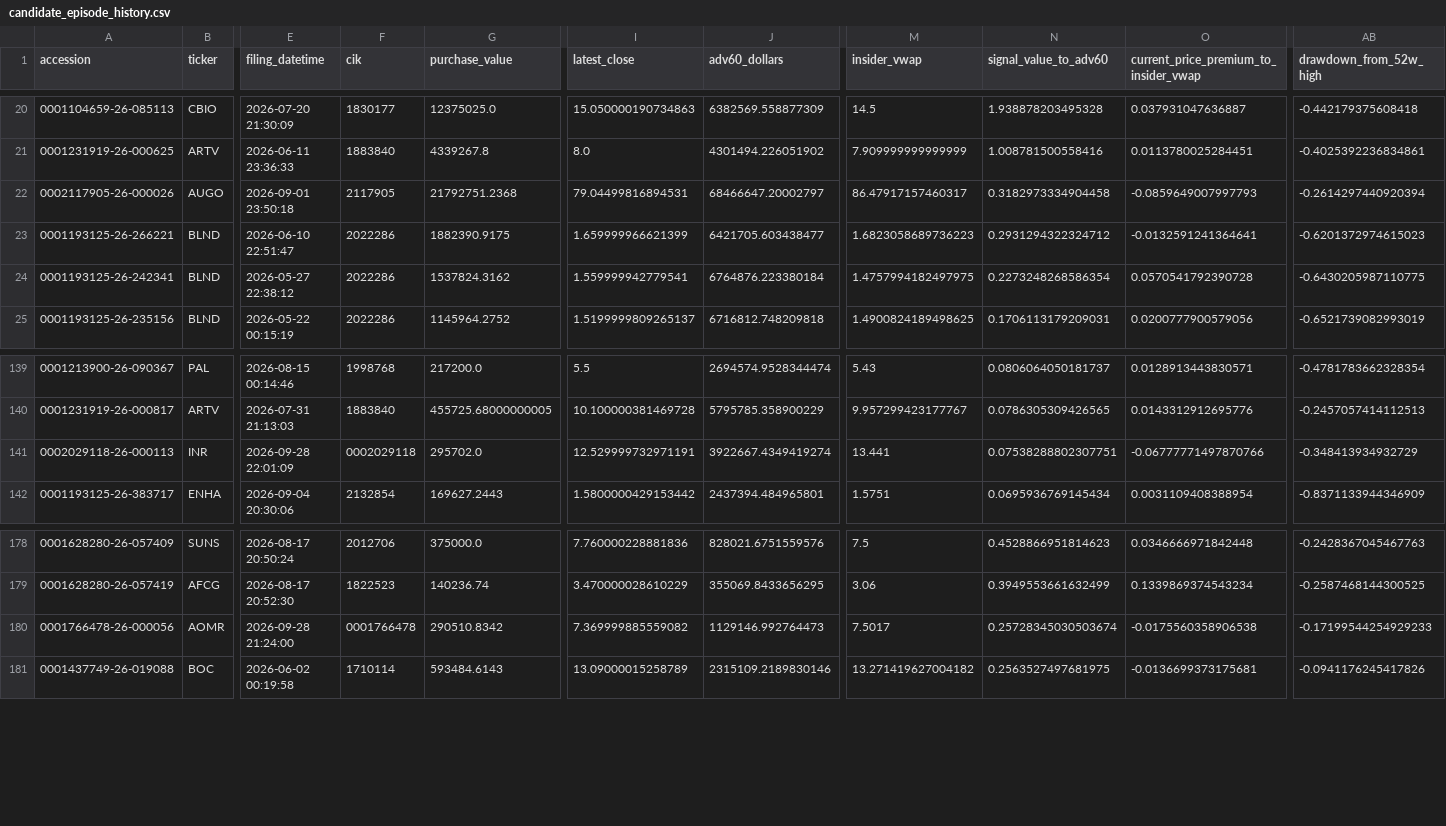
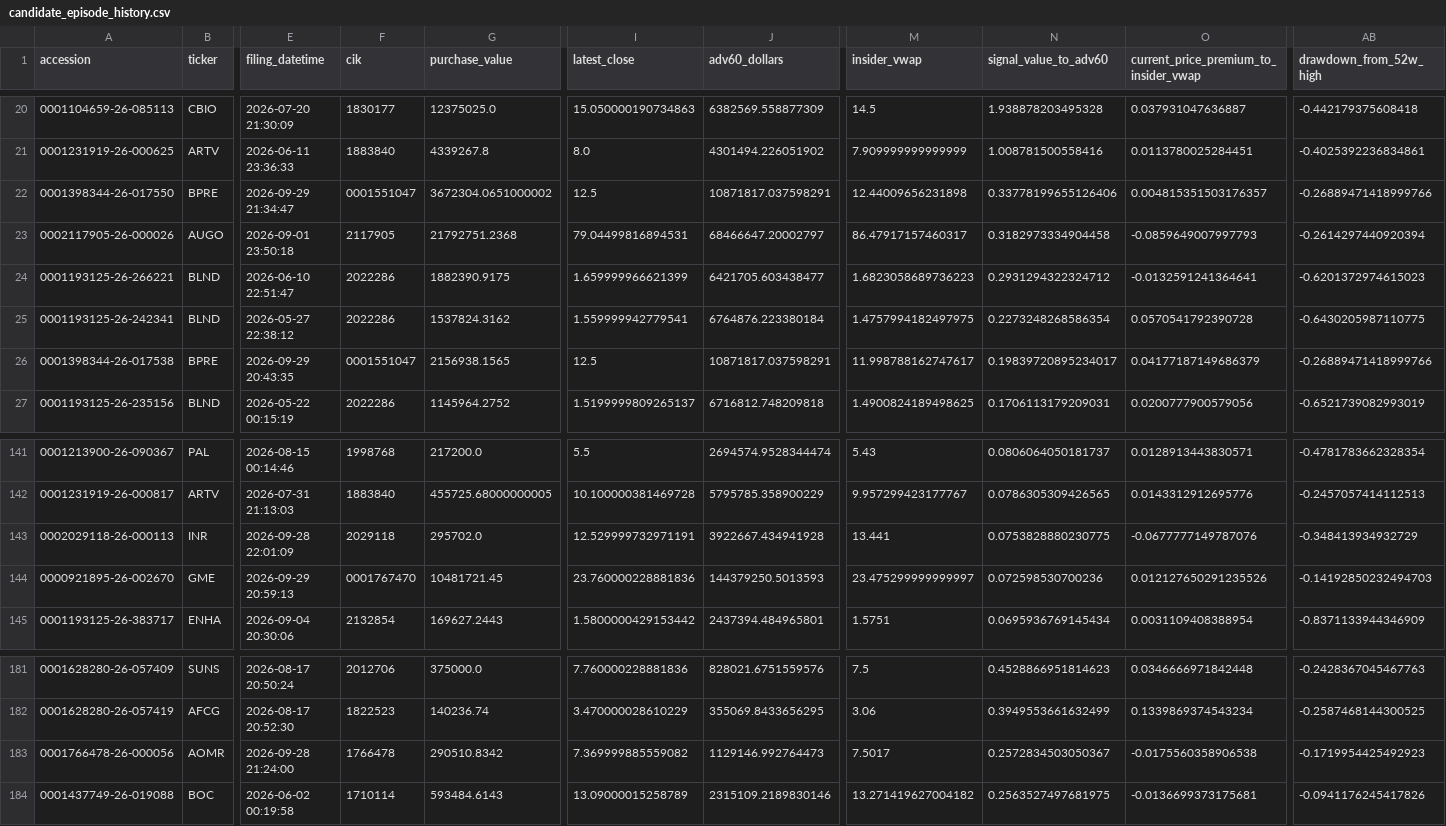
Before and after one commit to mrshu/openinsider-notifier, a CSV file: data/live/sec_daily/candidate_episode_history.csv, drawn as a sheet; only a part is shown, gaps mark what is left out; addresses are those after the commit; rows hold the shown columns only; the diff names each change by its address in the sheet, - before the commit and + after, or states it on an @@ line.

```diff
--- a/data/live/sec_daily/candidate_episode_history.csv
+++ b/data/live/sec_daily/candidate_episode_history.csv
+row 22: 0001398344-26-017550 | BPRE | 2026-09-29 21:34:47 | 0001551047 | 3672304.0651000002 | 12.5 | 10871817.037598291 | 12.44009656231898 | 0.33778199655126406 | 0.004815351503176357 | -0.26889471418999766
+row 26: 0001398344-26-017538 | BPRE | 2026-09-29 20:43:35 | 0001551047 | 2156938.1565 | 12.5 | 10871817.037598291 | 11.998788162747617 | 0.19839720895234017 | 0.04177187149686379 | -0.26889471418999766
-F143 (cik): 0002029118
+F143 (cik): 2029118
-J143 (adv60_dollars): 3922667.4349419274
+J143 (adv60_dollars): 3922667.434941928
-N143 (signal_value_to_adv60): 0.07538288802307751
+N143 (signal_value_to_adv60): 0.0753828880230775
-O143: -0.06777771497870766
+O143: -0.0677777149787076
+row 144: 0000921895-26-002670 | GME | 2026-09-29 20:59:13 | 0001767470 | 10481721.45 | 23.760000228881836 | 144379250.5013593 | 23.475299999999997 | 0.072598530700236 | 0.012127650291235526 | -0.14192850232494703
-F183 (cik): 0001766478
+F183 (cik): 1766478
-N183 (signal_value_to_adv60): 0.25728345030503674
+N183 (signal_value_to_adv60): 0.2572834503050367
-AB183 (drawdown_from_52w_high): -0.17199544254929233
+AB183 (drawdown_from_52w_high): -0.1719954425492923
```
Also changed, not shown: data/live/sec_daily/candidate_history.csv, data/live/sec_daily/dropped_transactions_latest.csv, 14 other files.
